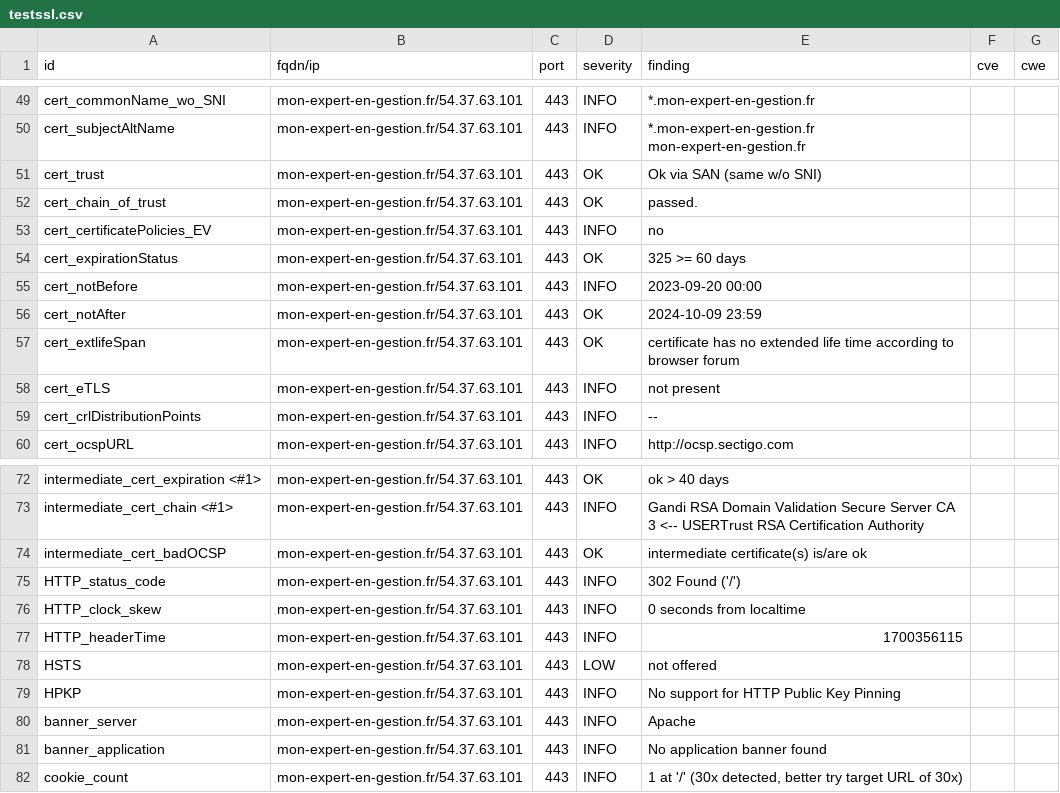
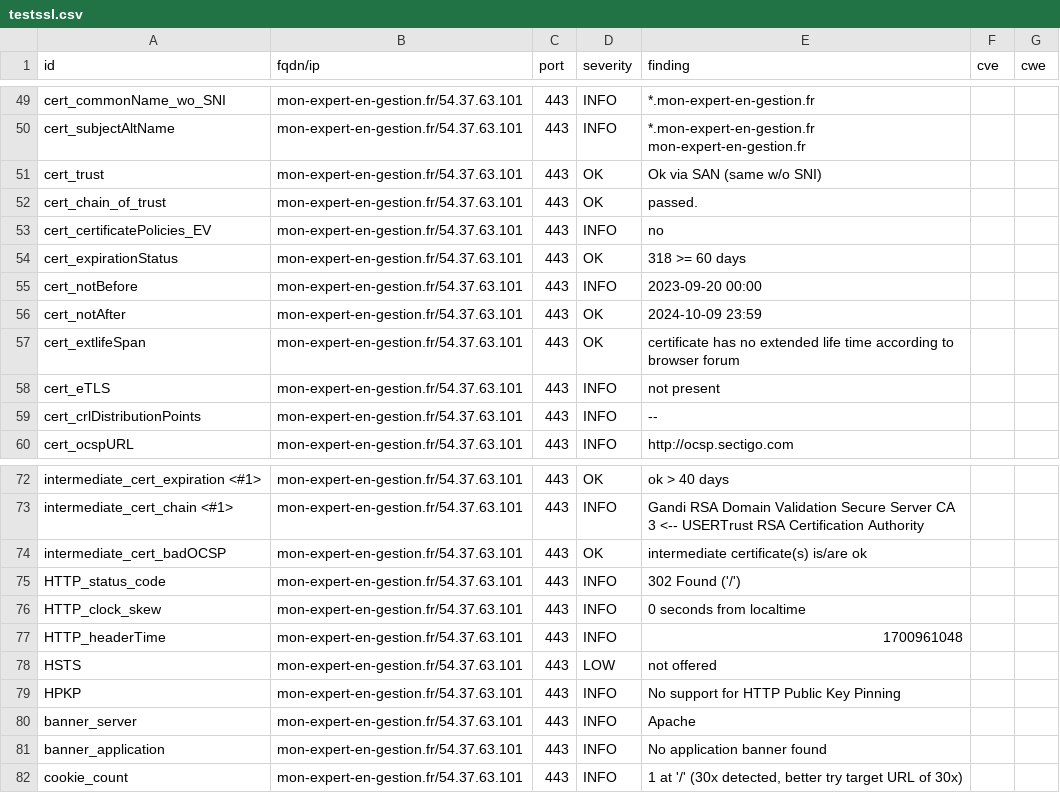
Before and after one commit to arthurzenika/dashlord-rca, a CSV file: results/aHR0cHM6Ly9tb24tZXhwZXJ0LWVuLWdlc3Rpb24uZnI=/testssl.csv, drawn as a sheet; only a part is shown, gaps mark what is left out.

```diff
--- a/results/aHR0cHM6Ly9tb24tZXhwZXJ0LWVuLWdlc3Rpb24uZnI=/testssl.csv
+++ b/results/aHR0cHM6Ly9tb24tZXhwZXJ0LWVuLWdlc3Rpb24uZnI=/testssl.csv
@@ -53,3 +53,3 @@
 "cert_certificatePolicies_EV","mon-expert-en-gestion.fr/54.37.63.101","443","INFO","no","",""
-"cert_expirationStatus","mon-expert-en-gestion.fr/54.37.63.101","443","OK","325 >= 60 days","",""
+"cert_expirationStatus","mon-expert-en-gestion.fr/54.37.63.101","443","OK","318 >= 60 days","",""
 "cert_notBefore","mon-expert-en-gestion.fr/54.37.63.101","443","INFO","2023-09-20 00:00","",""
@@ -76,3 +76,3 @@
 "HTTP_clock_skew","mon-expert-en-gestion.fr/54.37.63.101","443","INFO","0 seconds from localtime","",""
-"HTTP_headerTime","mon-expert-en-gestion.fr/54.37.63.101","443","INFO","1700356115","",""
+"HTTP_headerTime","mon-expert-en-gestion.fr/54.37.63.101","443","INFO","1700961048","",""
 "HSTS","mon-expert-en-gestion.fr/54.37.63.101","443","LOW","not offered","",""
```
Also changed, not shown: 16 other files.
